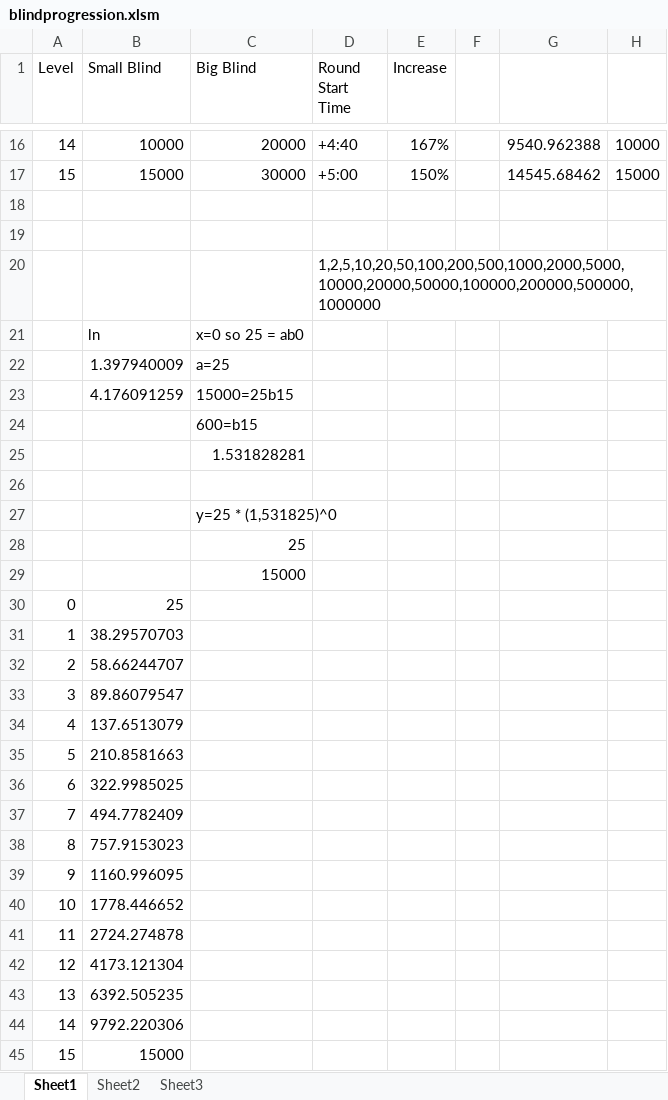
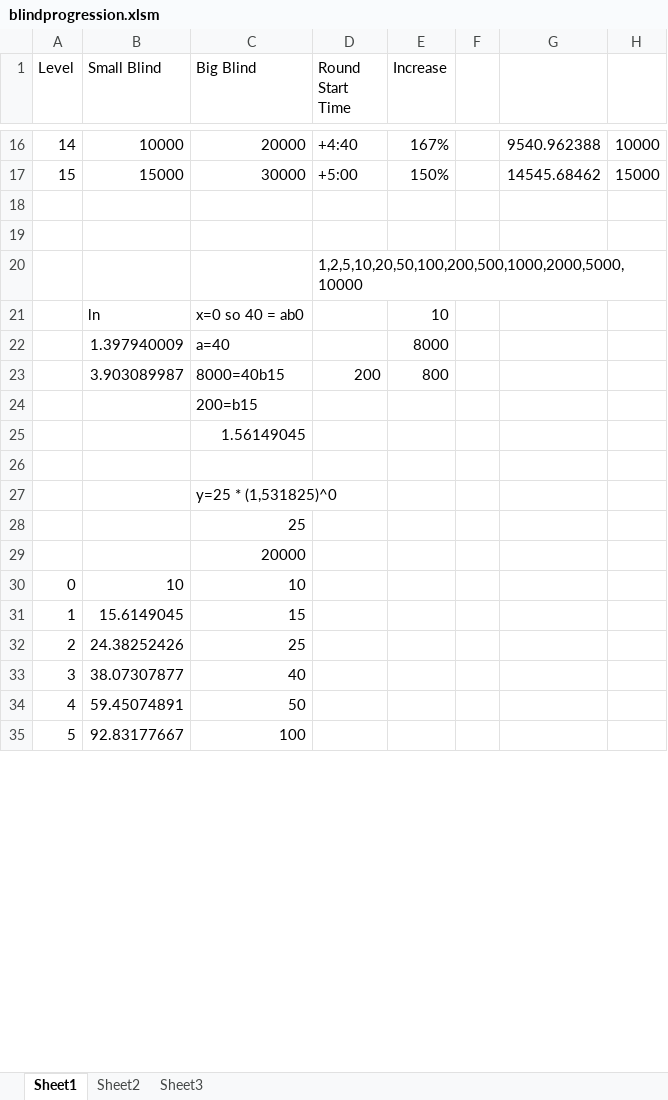
Before and after one commit to CalvinDay/Contacts-master---Finished, an Excel workbook: blindprogression.xlsm, sheet Sheet1, drawn as a sheet; only a part is shown, gaps mark what is left out; values as stored, in another font and other column widths than the file's, no borders; charts and pictures not drawn; removed rows and columns are numbered as before the commit, all else as after; the diff covers the shown part only; the diff names each change by its address in the sheet, - before the commit and + after, or states it on an @@ line.

```diff
--- a/blindprogression.xlsm (sheet Sheet1)
+++ b/blindprogression.xlsm (sheet Sheet1)
-D20 (Round Start Time): 1,2,5,10,20,50,100,200,500,1000,2000,5000,10000,20000,50000,100000,200000,500000,1000000
+D20 (Round Start Time): 1,2,5,10,20,50,100,200,500,1000,2000,5000,10000
-C21 (Big Blind): x=0 so 25 = ab0
+C21 (Big Blind): x=0 so 40 = ab0
-E21 (Increase): (empty)
+E21 (Increase): 10
-C22 (Big Blind): a=25
+C22 (Big Blind): a=40
-E22 (Increase): (empty)
+E22 (Increase): 8000
-row 23:  | 4.176091259 | 15000=25b15
+row 23:  | 3.903089987 | 8000=40b15 | 200 | 800
-C24 (Big Blind): 600=b15
+C24 (Big Blind): 200=b15
-C25 (Big Blind): 1.531828281
+C25 (Big Blind): 1.56149045
-C29 (Big Blind): 15000
+C29 (Big Blind): 20000
-row 30: 0 | 25
-row 31: 1 | 38.29570703
-row 32: 2 | 58.66244707
-row 33: 3 | 89.86079547
-row 34: 4 | 137.6513079
-row 35: 5 | 210.8581663
-row 36: 6 | 322.9985025
-row 37: 7 | 494.7782409
-row 38: 8 | 757.9153023
-row 39: 9 | 1160.996095
-row 40: 10 | 1778.446652
-row 41: 11 | 2724.274878
-row 42: 12 | 4173.121304
-row 43: 13 | 6392.505235
-row 44: 14 | 9792.220306
-row 45: 15 | 15000
+row 30: 0 | 10 | 10
+row 31: 1 | 15.6149045 | 15
+row 32: 2 | 24.38252426 | 25
+row 33: 3 | 38.07307877 | 40
+row 34: 4 | 59.45074891 | 50
+row 35: 5 | 92.83177667 | 100
```
Also changed, not shown: 15 added rows elsewhere in this sheet, charts or pictures, 2 other files.
